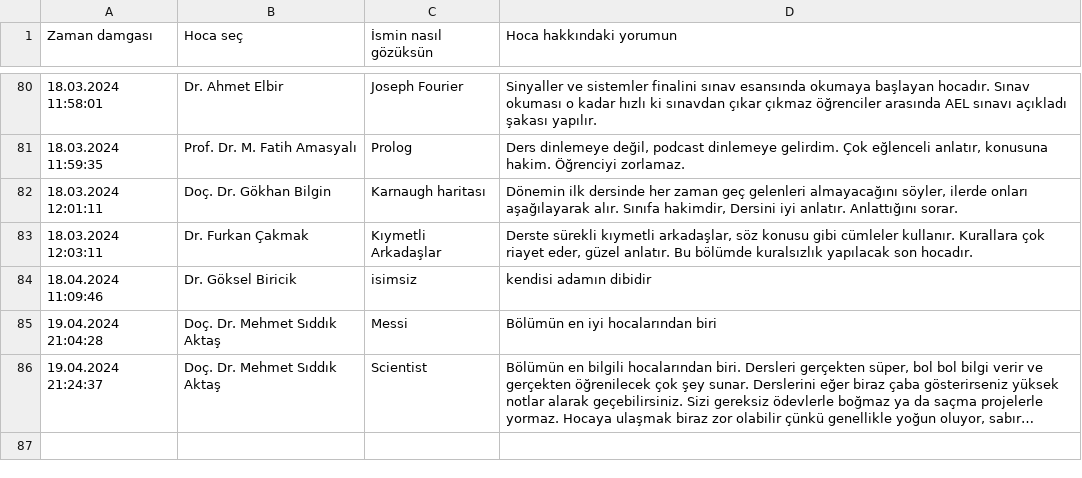
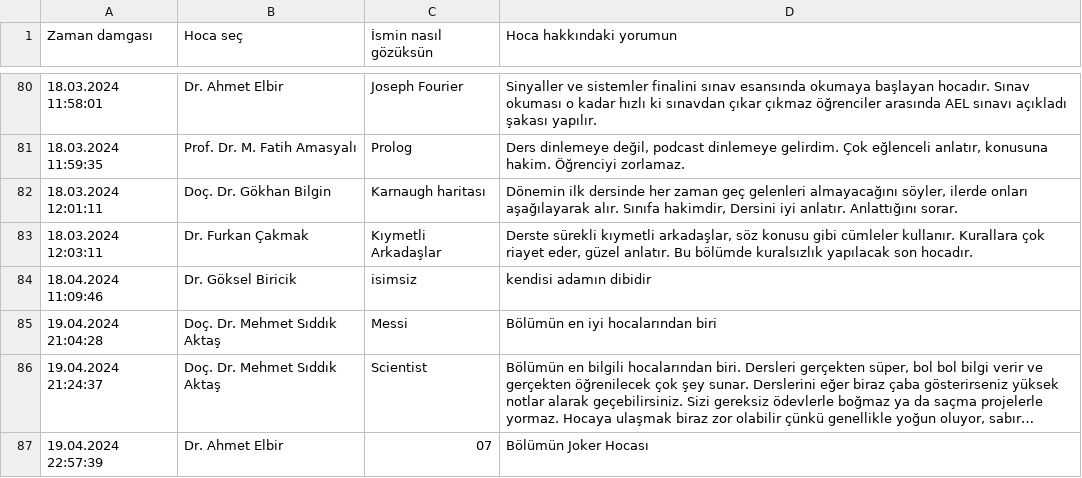
Before and after one commit to baselkelziye/YTU_Bilgisayar_Muhendisligi_Arsiv, a CSV file: readme_olustur/HOCALAR_YORUMLARI_DOSYASI.csv, drawn as a sheet; only a part is shown, gaps mark what is left out; long unchanged cells end in …; the diff names each change by its address in the sheet, - before the commit and + after, or states it on an @@ line.

Commit message:
rutin readme güncellemesi (robot)

```diff
--- a/readme_olustur/HOCALAR_YORUMLARI_DOSYASI.csv
+++ b/readme_olustur/HOCALAR_YORUMLARI_DOSYASI.csv
+row 87: 19.04.2024 22:57:39 | Dr. Ahmet Elbir | 07 | Bölümün Joker Hocası
```
Also changed, not shown: 2 other files.
